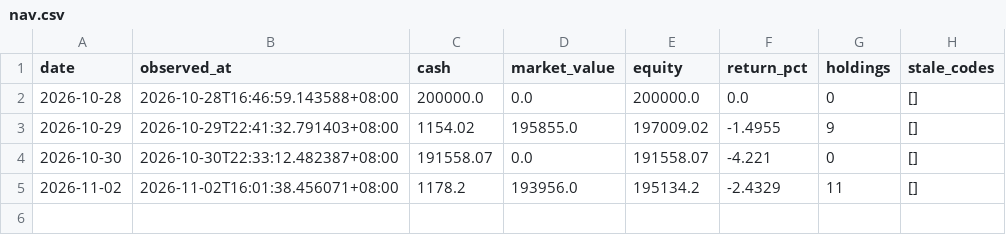
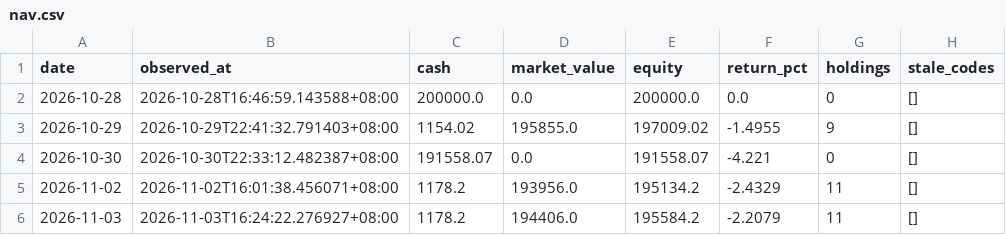
Before and after one commit to Bowen389/xiaoshizhi, a CSV file: data/nav.csv, drawn as a sheet.

```diff
--- a/data/nav.csv
+++ b/data/nav.csv
@@ -5 +5,2 @@ date,observed_at,cash,market_value,equity,return_pct,holdings,stale_codes
 2026-11-02,2026-11-02T16:01:38.456071+08:00,1178.2,193956.0,195134.2,-2.4329,11,[]
+2026-11-03,2026-11-03T16:24:22.276927+08:00,1178.2,194406.0,195584.2,-2.2079,11,[]
```
Also changed, not shown: 3 other files.
